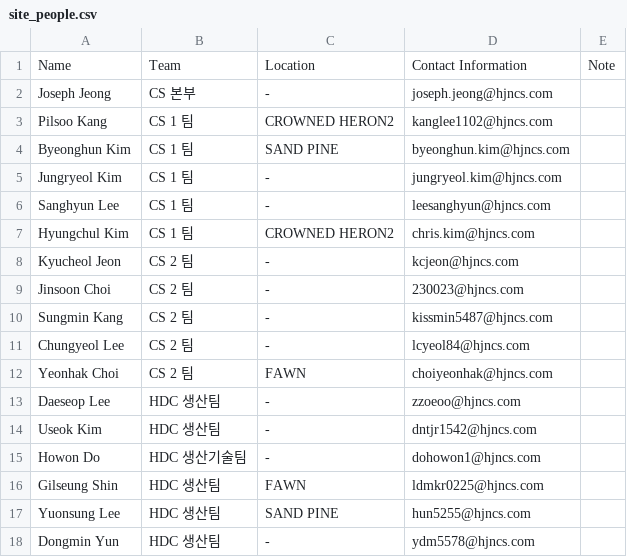
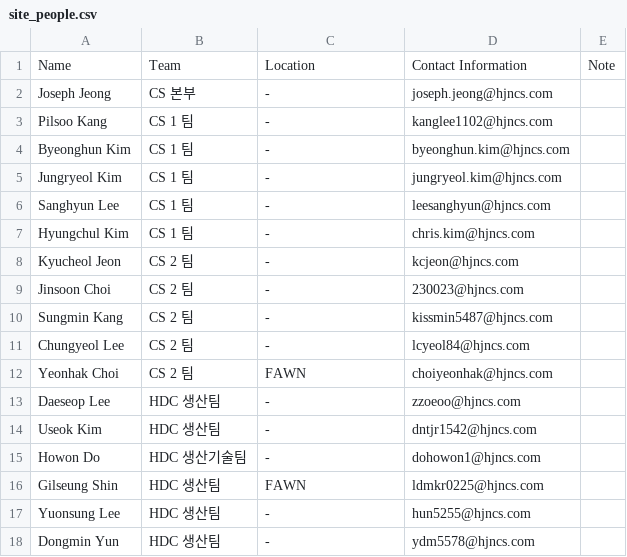
Before and after one commit to Eucalyptuss/site_work_status_dashboard, a CSV file: site_people.csv, drawn as a sheet.

```diff
--- a/site_people.csv
+++ b/site_people.csv
@@ -2,7 +2,7 @@
 Joseph Jeong,CS 본부,-,joseph.jeong@hjncs.com,
-Pilsoo Kang,CS 1 팀,CROWNED HERON2,kanglee1102@hjncs.com,
-Byeonghun Kim,CS 1 팀,SAND PINE,byeonghun.kim@hjncs.com,
+Pilsoo Kang,CS 1 팀,-,kanglee1102@hjncs.com,
+Byeonghun Kim,CS 1 팀,-,byeonghun.kim@hjncs.com,
 Jungryeol Kim,CS 1 팀,-,jungryeol.kim@hjncs.com,
 Sanghyun Lee,CS 1 팀,-,leesanghyun@hjncs.com,
-Hyungchul Kim,CS 1 팀,CROWNED HERON2,chris.kim@hjncs.com,
+Hyungchul Kim,CS 1 팀,-,chris.kim@hjncs.com,
 Kyucheol Jeon,CS 2 팀,-,kcjeon@hjncs.com,
@@ -16,3 +16,3 @@ Howon Do,HDC 생산기술팀,-,dohowon1@hjncs.com,
 Gilseung Shin,HDC 생산팀,FAWN,ldmkr0225@hjncs.com,
-Yuonsung Lee,HDC 생산팀,SAND PINE,hun5255@hjncs.com,
+Yuonsung Lee,HDC 생산팀,-,hun5255@hjncs.com,
 Dongmin Yun,HDC 생산팀,-,ydm5578@hjncs.com,
```
Also changed, not shown: site_status.csv.
